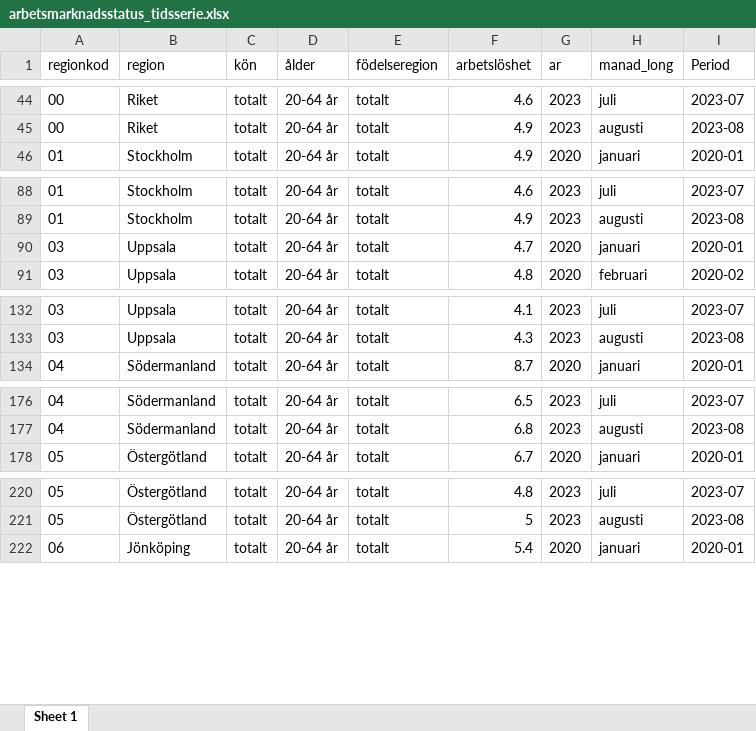
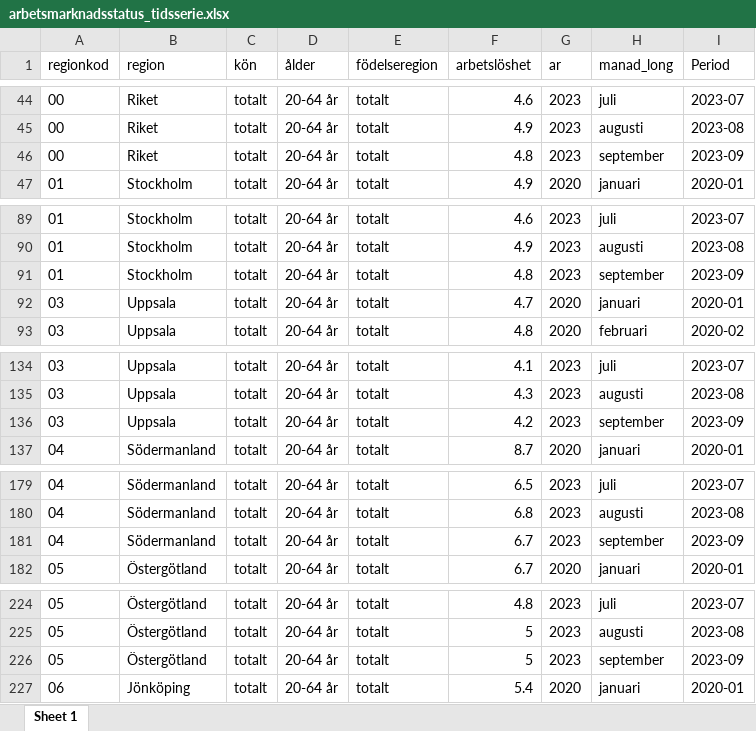
Before and after one commit to Region-Dalarna/laget_i_Dalarna, an Excel workbook: Data/arbetsmarknadsstatus_tidsserie.xlsx, sheet Sheet 1, drawn as a sheet; only a part is shown, gaps mark what is left out; values as stored, in another font and other column widths than the file's, no borders; the diff covers the shown part only; the diff names each change by its address in the sheet, - before the commit and + after, or states it on an @@ line.

```diff
--- a/Data/arbetsmarknadsstatus_tidsserie.xlsx (sheet Sheet 1)
+++ b/Data/arbetsmarknadsstatus_tidsserie.xlsx (sheet Sheet 1)
+row 46: 00 | Riket | totalt | 20-64 år | totalt | 4.8 | 2023 | september | 2023-09
+row 91: 01 | Stockholm | totalt | 20-64 år | totalt | 4.8 | 2023 | september | 2023-09
+row 136: 03 | Uppsala | totalt | 20-64 år | totalt | 4.2 | 2023 | september | 2023-09
+row 181: 04 | Södermanland | totalt | 20-64 år | totalt | 6.7 | 2023 | september | 2023-09
+row 226: 05 | Östergötland | totalt | 20-64 år | totalt | 5 | 2023 | september | 2023-09
```
Also changed, not shown: 17 added rows elsewhere in this sheet, Data/BNP.xlsx, Data/KPI.xlsx, 23 other files.
